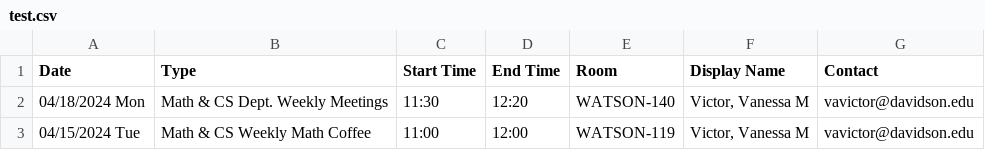
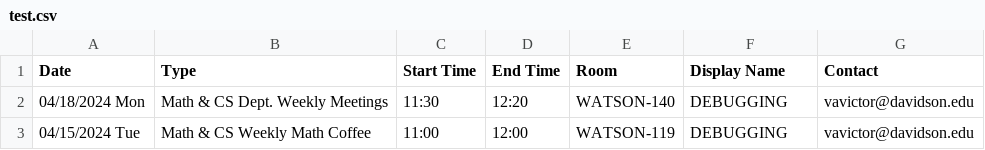
Before and after one commit to cocross1/RoomWrangler, a CSV file: data/test.csv, drawn as a sheet.

Commit message:
debugging

```diff
--- a/data/test.csv
+++ b/data/test.csv
@@ -1,3 +1,3 @@
 Date,Type,Start Time,End Time,Room,Display Name,Contact
-04/18/2024 Mon,Math & CS Dept. Weekly Meetings,11:30,12:20,WATSON-140,"Victor, Vanessa M",vavictor@davidson.edu
-04/15/2024 Tue,Math & CS Weekly Math Coffee,11:00,12:00,WATSON-119,"Victor, Vanessa M",vavictor@davidson.edu
+04/18/2024 Mon,Math & CS Dept. Weekly Meetings,11:30,12:20,WATSON-140,"DEBUGGING",vavictor@davidson.edu
+04/15/2024 Tue,Math & CS Weekly Math Coffee,11:00,12:00,WATSON-119,"DEBUGGING",vavictor@davidson.edu
```
Also changed, not shown: 3 other files.
